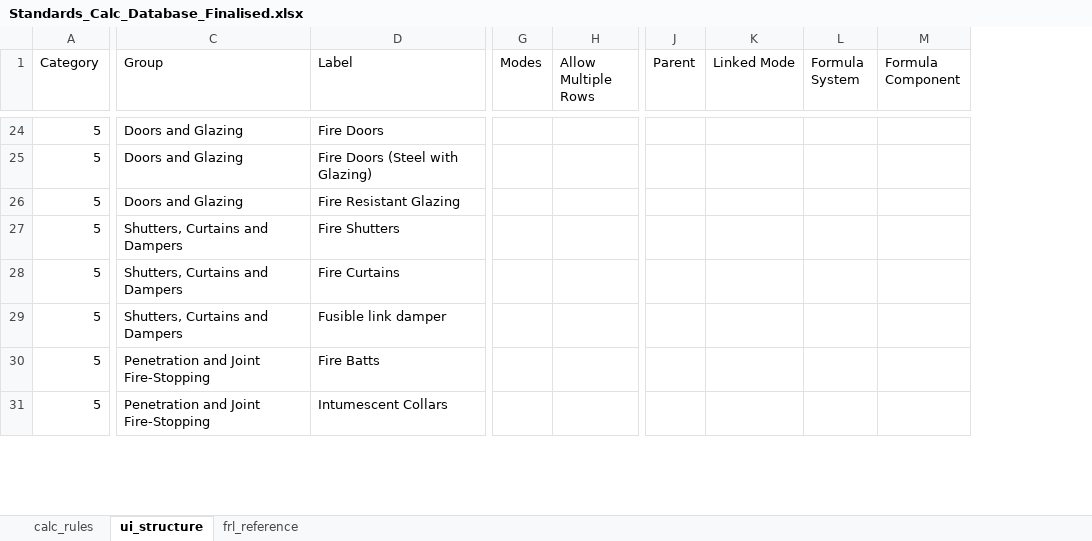
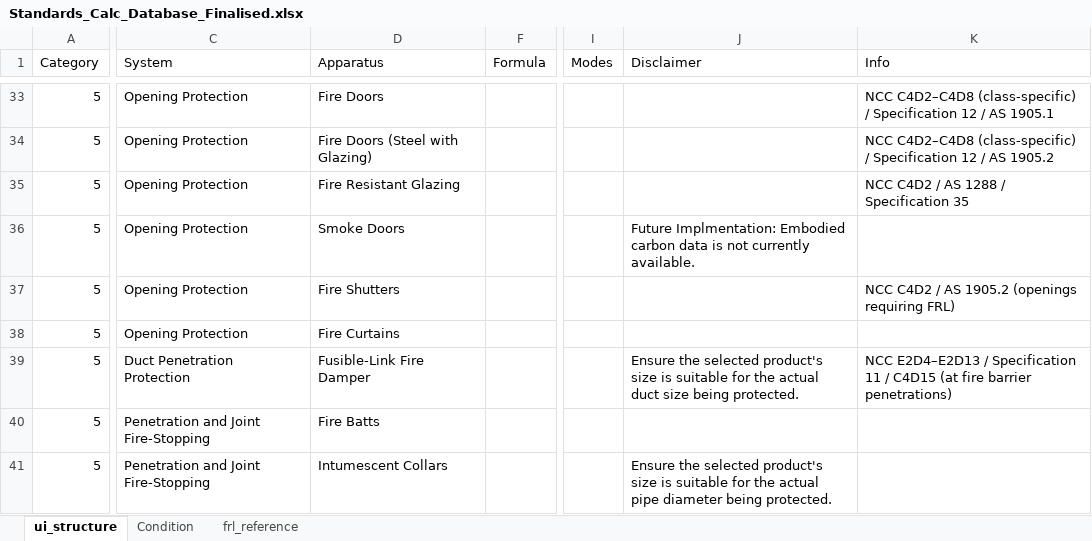
Before and after one commit to adamharith123/JFC-Embodied-Carbon-App, an Excel workbook: database/defaults/Standards_Calc_Database_Finalised.xlsx, sheet ui_structure, drawn as a sheet; only a part is shown, gaps mark what is left out; values as stored, in another font and other column widths than the file's, no cell formats; removed rows and columns are numbered as before the commit, all else as after; rows hold the shown columns only; the diff covers the shown part only; the diff names each change by its address in the sheet, - before the commit and + after, or states it on an @@ line.

```diff
--- a/database/defaults/Standards_Calc_Database_Finalised.xlsx (sheet ui_structure)
+++ b/database/defaults/Standards_Calc_Database_Finalised.xlsx (sheet ui_structure)
-sheet tab: calc_rules
+sheet tab: Condition
-column C (Group), rows 24-31: Doors and Glazing | Doors and Glazing | Doors and Glazing | Shutters, Curtains and Dampers | Shutters, Curtains and Dampers | Shutters, Curtains and Dampers | Penetration and Joint Fire-Stopping | Penetration and Joint Fire-Stopping
+column C (System), rows 33-35: all Opening Protection; rows 37-41: Opening Protection | Opening Protection | Duct Penetration Protection | Penetration and Joint Fire-Stopping | Penetration and Joint Fire-Stopping
+column F (Formula), empty
-column G (Modes), empty
-column H (Allow Multiple Rows), empty
+column I (Modes), empty
+column J (Disclaimer), rows 39-41: Ensure the selected product's size is suitable for the actual duct size being protected. |  | Ensure the selected product's size is suitable for the actual pipe diameter being protected.
+column K (Info), rows 33-35: NCC C4D2–C4D8 (class-specific) / Specification 12 / AS 1905.1 | NCC C4D2–C4D8 (class-specific) / Specification 12 / AS 1905.2 | NCC C4D2 / AS 1288 / Specification 35; rows 37-39: NCC C4D2 / AS 1905.2 (openings requiring FRL) |  | NCC E2D4–E2D13 / Specification 11 / C4D15 (at fire barrier penetrations)
-column J (Parent), empty
-column K (Linked Mode), empty
-column L (Formula System), empty
-column M (Formula Component), empty
-D1: Label
+D1: Apparatus
+row 36: 5 | Opening Protection | Smoke Doors |  |  | Future Implmentation: Embodied carbon data is not currently available.
-D39 (Apparatus): Fusible link damper
+D39 (Apparatus): Fusible-Link Fire Damper
```
Also changed, not shown: 19 added rows, 12 removed rows, 4 removed columns and 49 edited cells elsewhere in this sheet, sheet frl_reference, cell formats, hidden cells, 23 other files.
